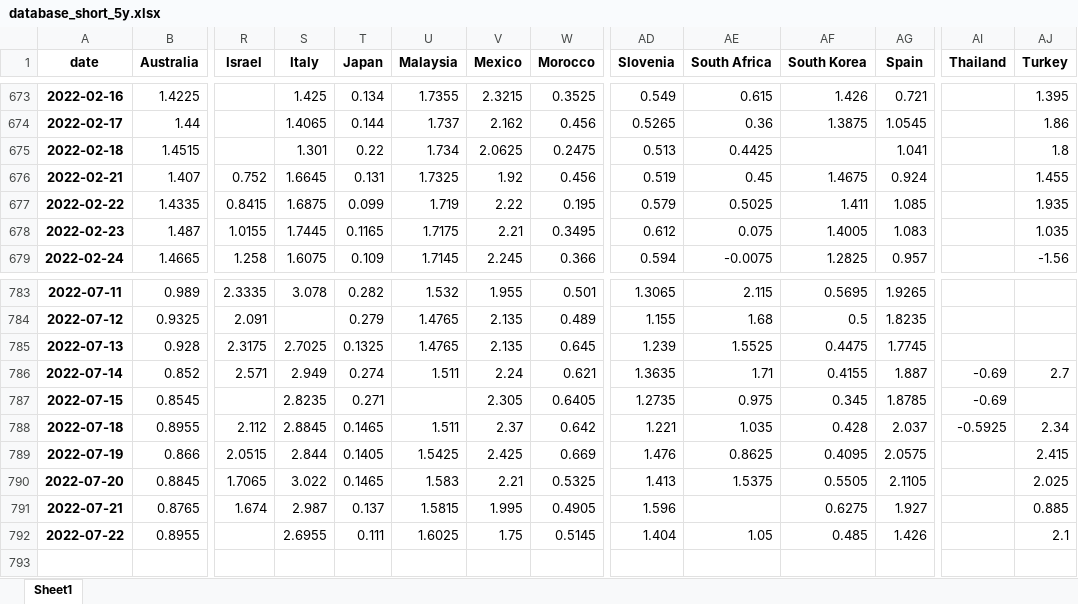
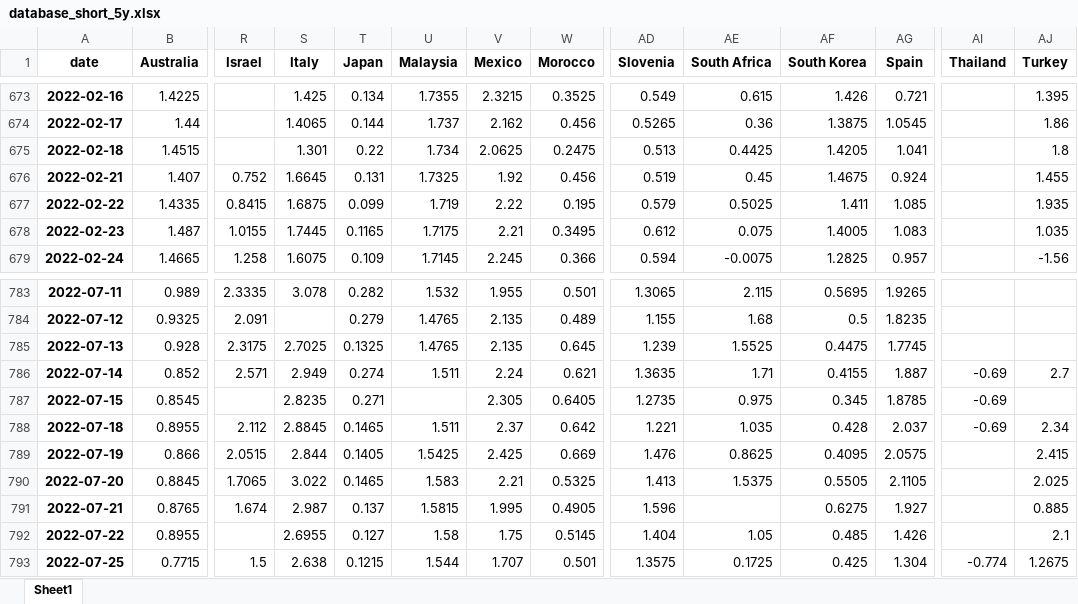
Before and after one commit to cober-data/curvature_database, an Excel workbook: database_short_5y.xlsx, sheet Sheet1, drawn as a sheet; only a part is shown, gaps mark what is left out; values as stored, in another font and other column widths than the file's, no borders; rows hold the shown columns only; the diff names each change by its address in the sheet, - before the commit and + after, or states it on an @@ line.

```diff
--- a/database_short_5y.xlsx (sheet Sheet1)
+++ b/database_short_5y.xlsx (sheet Sheet1)
-AF675 (South Korea): (empty)
+AF675 (South Korea): 1.4205
-AI788 (Thailand): -0.5925
+AI788 (Thailand): -0.69
-T792 (Japan): 0.111
+T792 (Japan): 0.127
-U792 (Malaysia): 1.6025
+U792 (Malaysia): 1.58
+row 793: 2022-07-25 | 0.7715 | 1.5 | 2.638 | 0.1215 | 1.544 | 1.707 | 0.501 | 1.3575 | 0.1725 | 0.425 | 1.304 | -0.774 | 1.2675
```
Also changed, not shown: Bonds_Japan.xlsx, Bonds_South Korea.xlsx, 39 other files.
